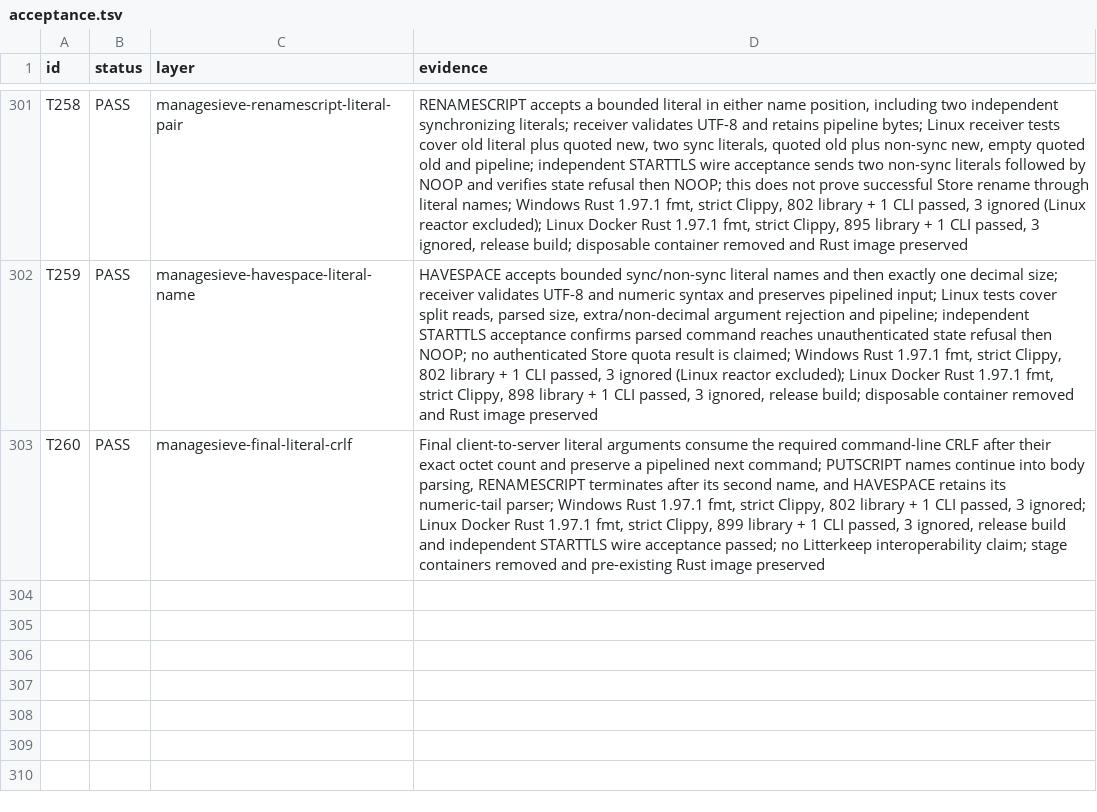
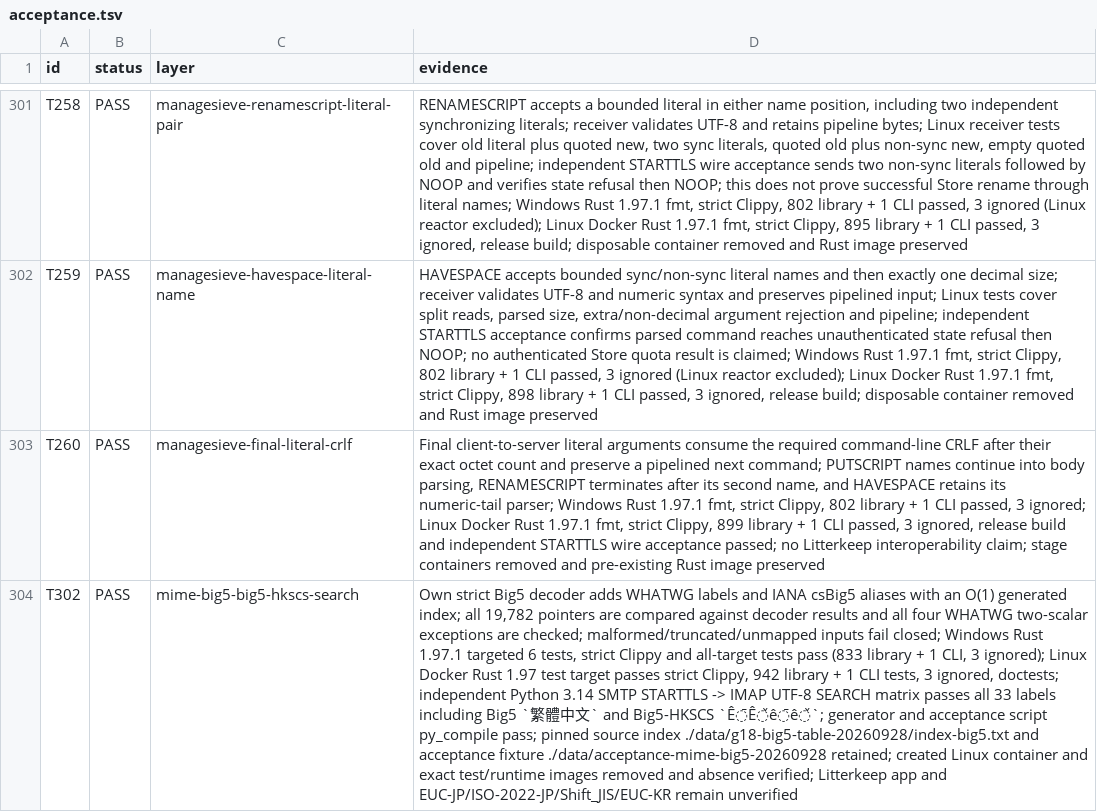
Before and after one commit to thepirateclub/litterkeep-server, a TSV file: docs/acceptance.tsv, drawn as a sheet; only a part is shown, gaps mark what is left out; the diff names each change by its address in the sheet, - before the commit and + after, or states it on an @@ line.

Commit message:
feat(mime): add Big5 charset support

```diff
--- a/docs/acceptance.tsv
+++ b/docs/acceptance.tsv
+row 304: T302 | PASS | mime-big5-big5-hkscs-search | Own strict Big5 decoder adds WHATWG labels and IANA csBig5 aliases with an O(1) generated index; all 19,782 pointers are compared against decoder results and all four WHATWG two-scalar exceptions are checked; malformed/truncated/unmapped inputs fail closed; Windows Rust 1.97.1 targeted 6 tests, strict Clippy and all-target tests pass (833 library + 1 CLI, 3 ignored); Linux Docker Rust 1.97 test target passes strict Clippy, 942 library + 1 CLI tests, 3 ignored, doctests; independent Python 3.14 SMTP STARTTLS -> IMAP UTF-8 SEARCH matrix passes all 33 labels including Big5 `繁體中文` and Big5-HKSCS `Ê̄Ê̌ê̄ê̌`; generator and acceptance script py_compile pass; pinned source index ./data/g18-big5-table-20260928/index-big5.txt and acceptance fixture ./data/acceptance-mime-big5-20260928 retained; created Linux container and exact test/runtime images removed and absence verified; Litterkeep app and EUC-JP/ISO-2022-JP/Shift_JIS/EUC-KR remain unverified
```
Also changed, not shown: 12 other files.
